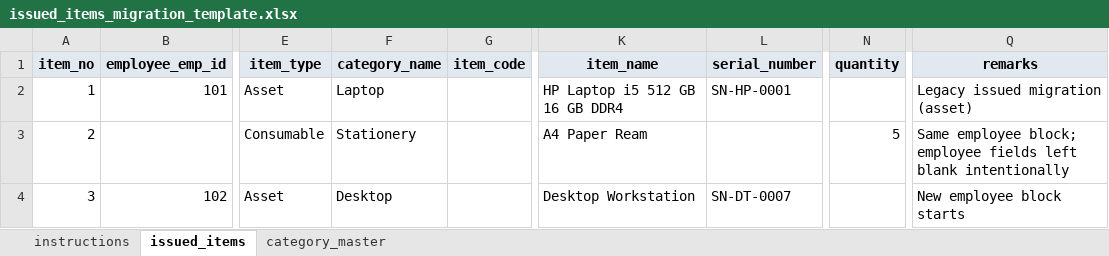
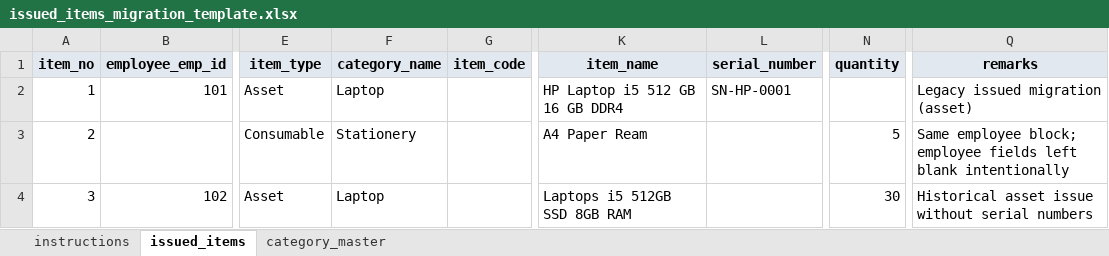
Before and after one commit to ACHIYANT/Store-Management-System, an Excel workbook: backend/StoreManagementService/docs/issued-migration/issued_items_migration_template.xlsx, sheet issued_items, drawn as a sheet; only a part is shown, gaps mark what is left out; values as stored, in another font and other column widths than the file's, no borders; the diff names each change by its address in the sheet, - before the commit and + after, or states it on an @@ line.

Commit message:
fix(store): support historical issued migration and auth guard refresh

```diff
--- a/backend/StoreManagementService/docs/issued-migration/issued_items_migration_template.xlsx (sheet issued_items)
+++ b/backend/StoreManagementService/docs/issued-migration/issued_items_migration_template.xlsx (sheet issued_items)
-F4 (category_name): Desktop
+F4 (category_name): Laptop
-K4 (item_name): Desktop Workstation
+K4 (item_name): Laptops i5 512GB SSD 8GB RAM
-L4 (serial_number): SN-DT-0007
+L4 (serial_number): (empty)
-N4 (quantity): (empty)
+N4 (quantity): 30
-Q4 (remarks): New employee block starts
+Q4 (remarks): Historical asset issue without serial numbers
```
Also changed, not shown: sheet category_master, sheet instructions, 7 other files.
